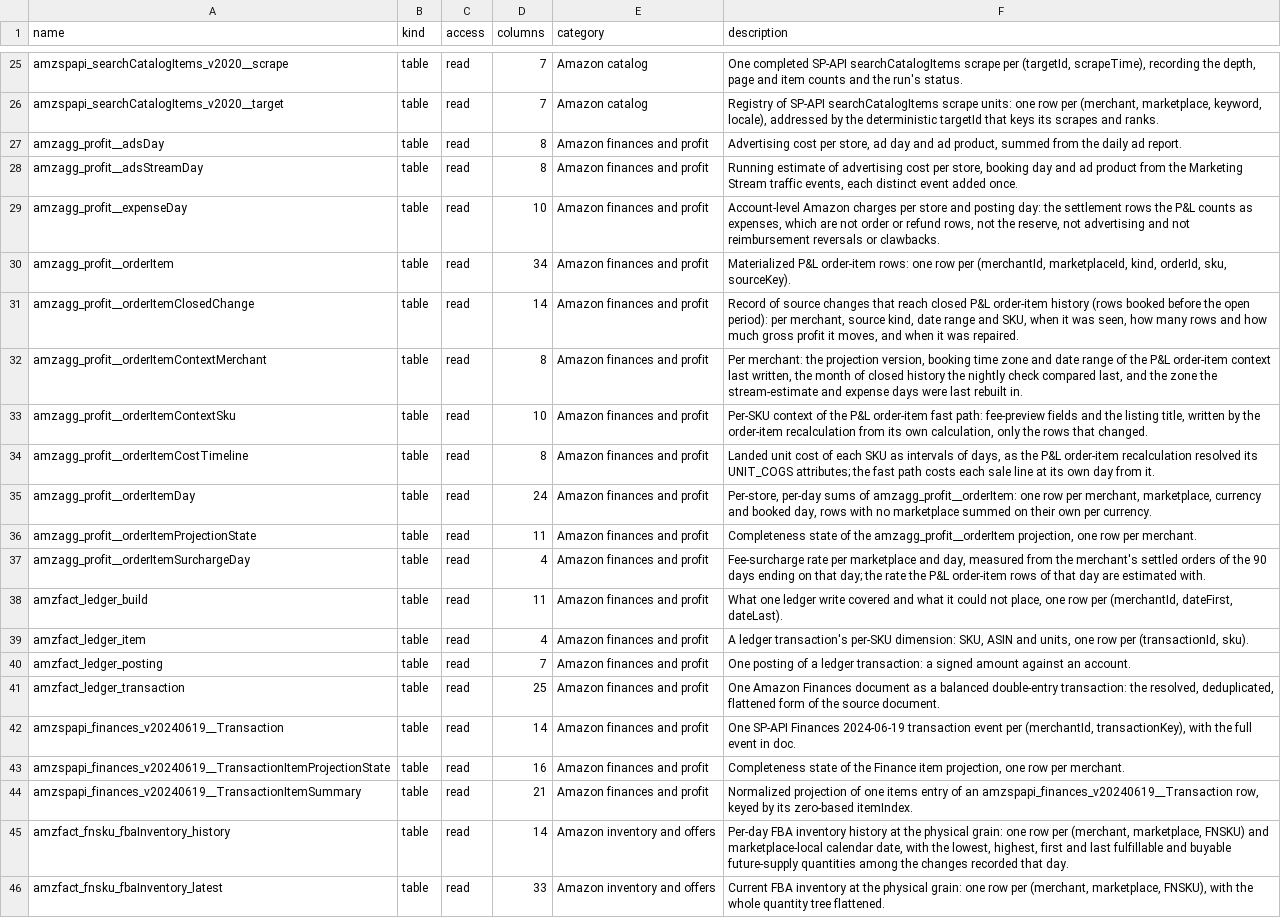
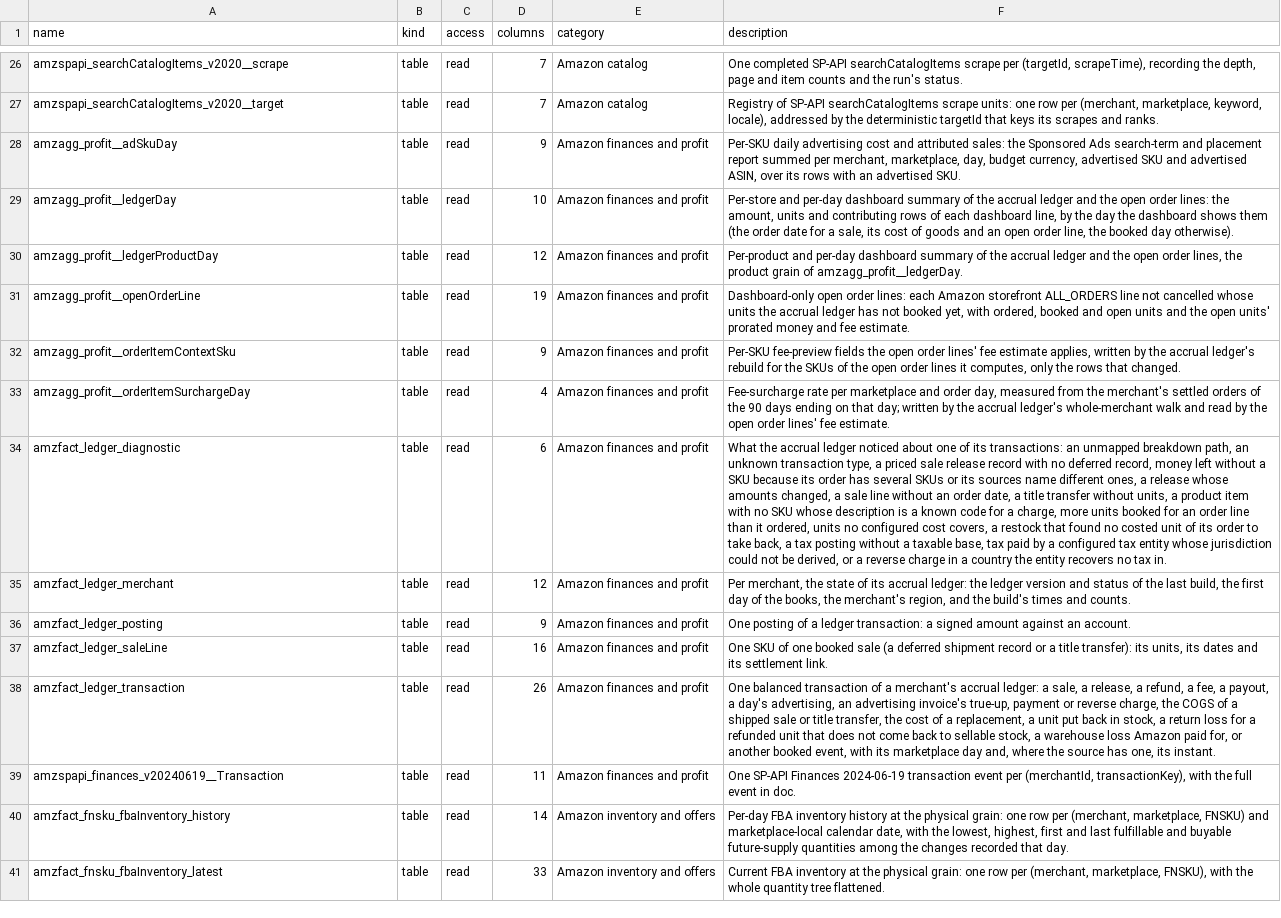
Before and after one commit to databrill/databrill-core-agent-plugin, a TSV file: docs/schema/amazon/index.tsv, drawn as a sheet; only a part is shown, gaps mark what is left out; removed rows and columns are numbered as before the commit, all else as after; the diff covers the shown part only; the diff names each change by its address in the sheet, - before the commit and + after, or states it on an @@ line.

```diff
--- a/docs/schema/amazon/index.tsv
+++ b/docs/schema/amazon/index.tsv
-A28 (name): amzagg_profit__adsDay
+A28 (name): amzagg_profit__adSkuDay
-D28 (columns): 8
+D28 (columns): 9
-F28 (description): Advertising cost per store, ad day and ad product, summed from the daily ad report.
+F28 (description): Per-SKU daily advertising cost and attributed sales: the Sponsored Ads search-term and placement report summed per merchant, marketplace, day, budget currency, advertised SKU and advertised ASIN, over its rows with an advertised SKU.
-row 28: amzagg_profit__adsStreamDay | table | read | 8 | Amazon finances and profit | Running estimate of advertising cost per store, booking day and ad product from the Marketing Stream traffic events, each distinct event added once.
-A29 (name): amzagg_profit__expenseDay
+A29 (name): amzagg_profit__ledgerDay
-F29 (description): Account-level Amazon charges per store and posting day: the settlement rows the P&L counts as expenses, which are not order or refund rows, not the reserve, not advertising and not reimbursement reversals or clawbacks.
+F29 (description): Per-store and per-day dashboard summary of the accrual ledger and the open order lines: the amount, units and contributing rows of each dashboard line, by the day the dashboard shows them (the order date for a sale, its cost of goods and an open order line, the booked day otherwise).
-A30 (name): amzagg_profit__orderItem
+A30 (name): amzagg_profit__ledgerProductDay
-D30 (columns): 34
+D30 (columns): 12
-F30 (description): Materialized P&L order-item rows: one row per (merchantId, marketplaceId, kind, orderId, sku, sourceKey).
+F30 (description): Per-product and per-day dashboard summary of the accrual ledger and the open order lines, the product grain of amzagg_profit__ledgerDay.
-row 31: amzagg_profit__orderItemClosedChange | table | read | 14 | Amazon finances and profit | Record of source changes that reach closed P&L order-item history (rows booked before the open period): per merchant, source kind, date range and SKU, when it was seen, how many rows and how much gross profit it moves, and when it was repaired.
-A31 (name): amzagg_profit__orderItemContextMerchant
+A31 (name): amzagg_profit__openOrderLine
-D31 (columns): 8
+D31 (columns): 19
-F31 (description): Per merchant: the projection version, booking time zone and date range of the P&L order-item context last written, the month of closed history the nightly check compared last, and the zone the stream-estimate and expense days were last rebuilt in.
+F31 (description): Dashboard-only open order lines: each Amazon storefront ALL_ORDERS line not cancelled whose units the accrual ledger has not booked yet, with ordered, booked and open units and the open units' prorated money and fee estimate.
-D32 (columns): 10
+D32 (columns): 9
-F32 (description): Per-SKU context of the P&L order-item fast path: fee-preview fields and the listing title, written by the order-item recalculation from its own calculation, only the…
+F32 (description): Per-SKU fee-preview fields the open order lines' fee estimate applies, written by the accrual ledger's rebuild for the SKUs of the open order lines it computes, only the…
-row 34: amzagg_profit__orderItemCostTimeline | table | read | 8 | Amazon finances and profit | Landed unit cost of each SKU as intervals of days, as the P&L order-item recalculation resolved its UNIT_COGS attributes; the fast path costs each sale line at its own day from it.
-row 35: amzagg_profit__orderItemDay | table | read | 24 | Amazon finances and profit | Per-store, per-day sums of amzagg_profit__orderItem: one row per merchant, marketplace, currency and booked day, rows with no marketplace summed on their own per currency.
-row 36: amzagg_profit__orderItemProjectionState | table | read | 11 | Amazon finances and profit | Completeness state of the amzagg_profit__orderItem projection, one row per merchant.
-F33 (description): …marketplace and day, measured from the merchant's settled orders of the 90 days ending on that day; the rate the P&L order-item rows of that day are estimated with.
+F33 (description): …marketplace and order day, measured from the merchant's settled orders of the 90 days ending on that day; written by the accrual ledger's whole-merchant walk and read by the open order lines' fee estimate.
-A34 (name): amzfact_ledger_build
+A34 (name): amzfact_ledger_diagnostic
-D34 (columns): 11
+D34 (columns): 6
-F34 (description): What one ledger write covered and what it could not place, one row per (merchantId, dateFirst, dateLast).
+F34 (description): What the accrual ledger noticed about one of its transactions: an unmapped breakdown path, an unknown transaction type, a priced sale release record with no deferred record, money left without a SKU because its order has several SKUs or its sources name different ones, a release whose amounts changed, a sale line without an order date, a title transfer without units, a product item with no SKU whose description is a known code for a charge, more units booked for an order line than it ordered, units no configured cost covers, a restock that found no costed unit of its order to take back, a tax posting without a taxable base, tax paid by a configured tax entity whose jurisdiction could not be derived, or a reverse charge in a country the entity recovers no tax in.
-A35 (name): amzfact_ledger_item
+A35 (name): amzfact_ledger_merchant
-D35 (columns): 4
+D35 (columns): 12
-F35 (description): A ledger transaction's per-SKU dimension: SKU, ASIN and units, one row per (transactionId, sku).
+F35 (description): Per merchant, the state of its accrual ledger: the ledger version and status of the last build, the first day of the books, the merchant's region, and the build's times and counts.
-D36 (columns): 7
+D36 (columns): 9
+row 37: amzfact_ledger_saleLine | table | read | 16 | Amazon finances and profit | One SKU of one booked sale (a deferred shipment record or a title transfer): its units, its dates and its settlement link.
-D38 (columns): 25
+D38 (columns): 26
-F38 (description): One Amazon Finances document as a balanced double-entry transaction: the resolved, deduplicated, flattened form of the source document.
+F38 (description): One balanced transaction of a merchant's accrual ledger: a sale, a release, a refund, a fee, a payout, a day's advertising, an advertising invoice's true-up, payment or reverse charge, the COGS of a shipped sale or title transfer, the cost of a replacement, a unit put back in stock, a return loss for a refunded unit that does not come back to sellable stock, a warehouse loss Amazon paid for, or another booked event, with its marketplace day and, where the source has one, its instant.
-D39 (columns): 14
+D39 (columns): 11
-row 43: amzspapi_finances_v20240619__TransactionItemProjectionState | table | read | 16 | Amazon finances and profit | Completeness state of the Finance item projection, one row per merchant.
-row 44: amzspapi_finances_v20240619__TransactionItemSummary | table | read | 21 | Amazon finances and profit | Normalized projection of one items entry of an amzspapi_finances_v20240619__Transaction row, keyed by its zero-based itemIndex.
```
Also changed, not shown: 1 added row elsewhere in this file, 37 other files.
